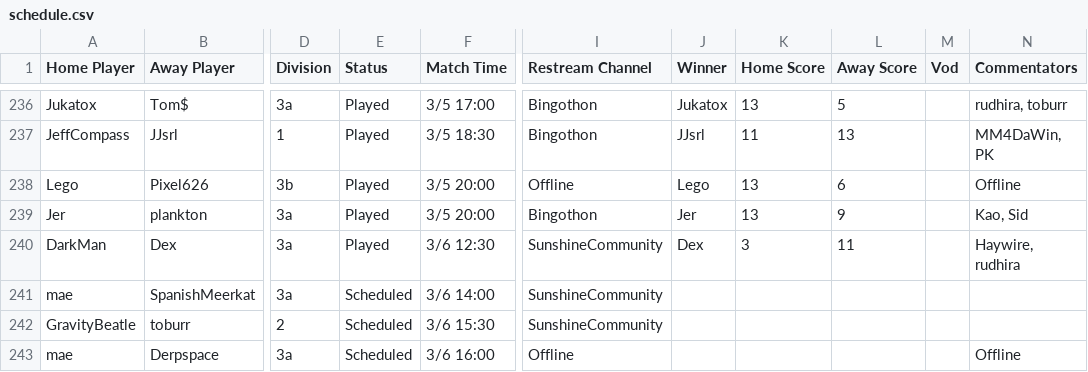
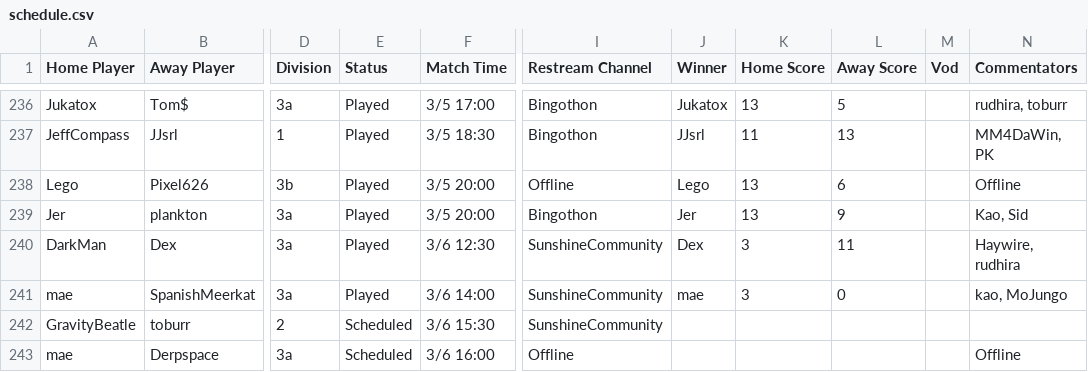
Before and after one commit to Lego6245/sms.bingo, a CSV file: schedule.csv, drawn as a sheet; only a part is shown, gaps mark what is left out; the diff names each change by its address in the sheet, - before the commit and + after, or states it on an @@ line.

Commit message:
Updating Schedule

```diff
--- a/schedule.csv
+++ b/schedule.csv
-E241 (Status): Scheduled
+E241 (Status): Played
-J241 (Winner): (empty)
+J241 (Winner): mae
-K241 (Home Score): (empty)
+K241 (Home Score): 3
-L241 (Away Score): (empty)
+L241 (Away Score): 0
-N241 (Commentators): (empty)
+N241 (Commentators): kao, MoJungo
```
